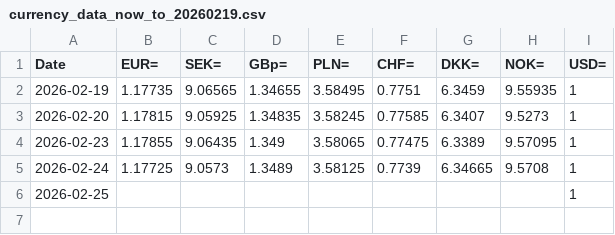
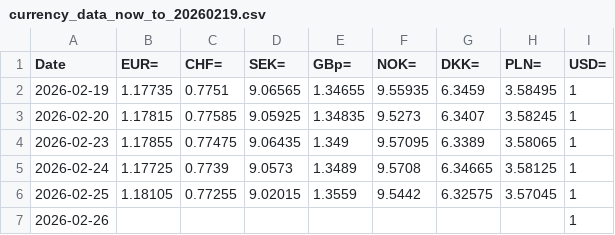
Before and after one commit to Sissiy2018/Trading-code, a CSV file: Hist_data_Stoxx600/Daily_new_data/currency_data_now_to_20260219.csv, drawn as a sheet; removed rows and columns are numbered as before the commit, all else as after; the diff names each change by its address in the sheet, - before the commit and + after, or states it on an @@ line.

```diff
--- a/Hist_data_Stoxx600/Daily_new_data/currency_data_now_to_20260219.csv
+++ b/Hist_data_Stoxx600/Daily_new_data/currency_data_now_to_20260219.csv
+column C (CHF=), rows 2-5: 0.7751 | 0.77585 | 0.77475 | 0.7739
-column E (PLN=), rows 2-5: 3.58495 | 3.58245 | 3.58065 | 3.58125
-F1: CHF=
+F1: NOK=
-H1: NOK=
+H1: PLN=
-F2 (NOK=): 0.7751
+F2 (NOK=): 9.55935
-H2 (PLN=): 9.55935
+H2 (PLN=): 3.58495
-F3 (NOK=): 0.77585
+F3 (NOK=): 9.5273
-H3 (PLN=): 9.5273
+H3 (PLN=): 3.58245
-F4 (NOK=): 0.77475
+F4 (NOK=): 9.57095
-H4 (PLN=): 9.57095
+H4 (PLN=): 3.58065
-F5 (NOK=): 0.7739
+F5 (NOK=): 9.5708
-H5 (PLN=): 9.5708
+H5 (PLN=): 3.58125
+row 6: 2026-02-25 | 1.18105 | 0.77255 | 9.02015 | 1.3559 | 9.5442 | 6.32575 | 3.57045 | 1
-A7 (Date): 2026-02-25
+A7 (Date): 2026-02-26
```
Also changed, not shown: Hist_data_Russel3000/Daily_new_data/lseg_historyprice_S&P500_now_to_20260212.csv, 7 other files.
